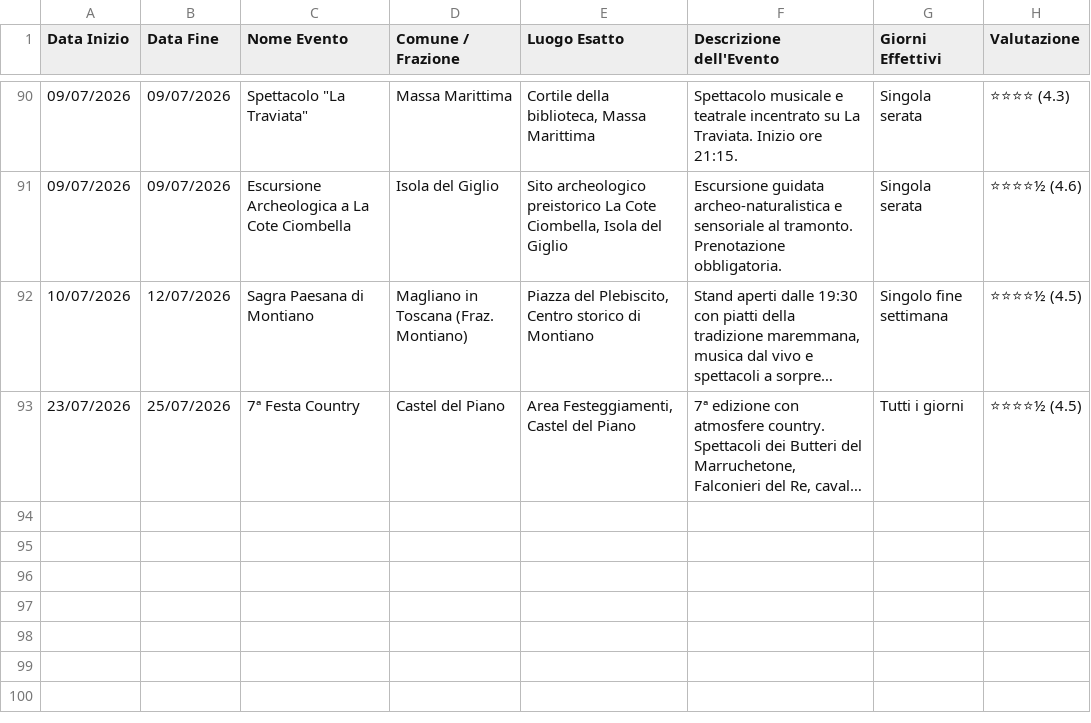
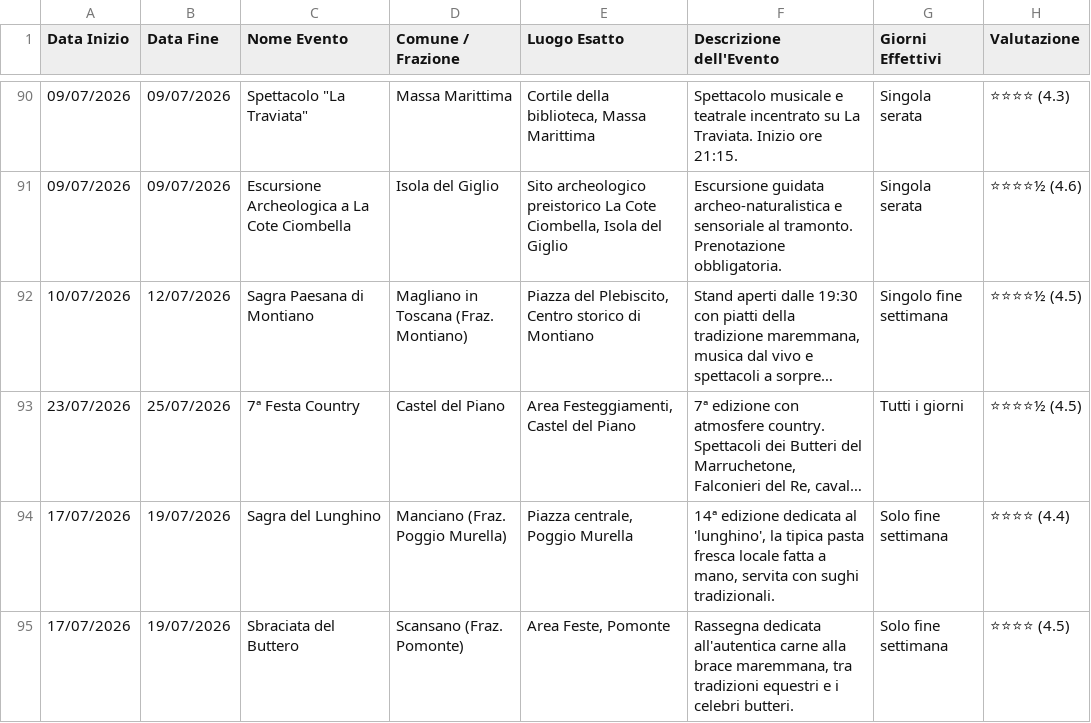
Before and after one commit to infomichelerosati/SagreGrosseto, a CSV file: sagre.csv, drawn as a sheet; only a part is shown, gaps mark what is left out; long unchanged cells end in …; the diff names each change by its address in the sheet, - before the commit and + after, or states it on an @@ line.

Commit message:
Aggiunte Sagra del Lunghino (Manciano) e Sbraciata del Buttero (Scansano)

```diff
--- a/sagre.csv
+++ b/sagre.csv
+row 94: 17/07/2026 | 19/07/2026 | Sagra del Lunghino | Manciano (Fraz. Poggio Murella) | Piazza centrale, Poggio Murella | 14ª edizione dedicata al 'lunghino', la tipica pasta fresca locale fatta a mano, servita con sughi tradizionali. | Solo fine settimana | ⭐⭐⭐⭐ (4.4)
+row 95: 17/07/2026 | 19/07/2026 | Sbraciata del Buttero | Scansano (Fraz. Pomonte) | Area Feste, Pomonte | Rassegna dedicata all'autentica carne alla brace maremmana, tra tradizioni equestri e i celebri butteri. | Solo fine settimana | ⭐⭐⭐⭐ (4.5)
```
